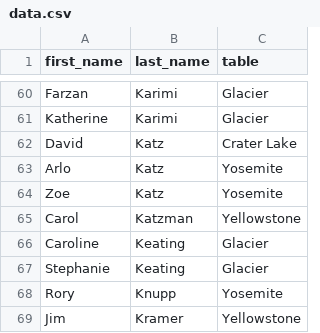
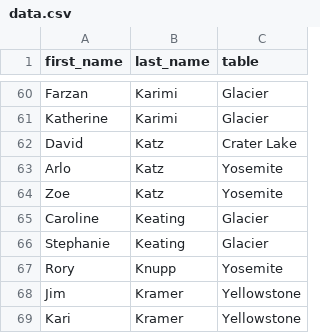
Before and after one commit to samhdavisson-collab/Bar-mitzvah-table-finder, a CSV file: data.csv, drawn as a sheet; only a part is shown, gaps mark what is left out; the shorter side is filled out with more unchanged rows; the diff names each change by its address in the sheet, - before the commit and + after, or states it on an @@ line.

```diff
--- a/data.csv
+++ b/data.csv
-row 65: Carol | Katzman | Yellowstone
```
Also changed, not shown: 1 other file.
